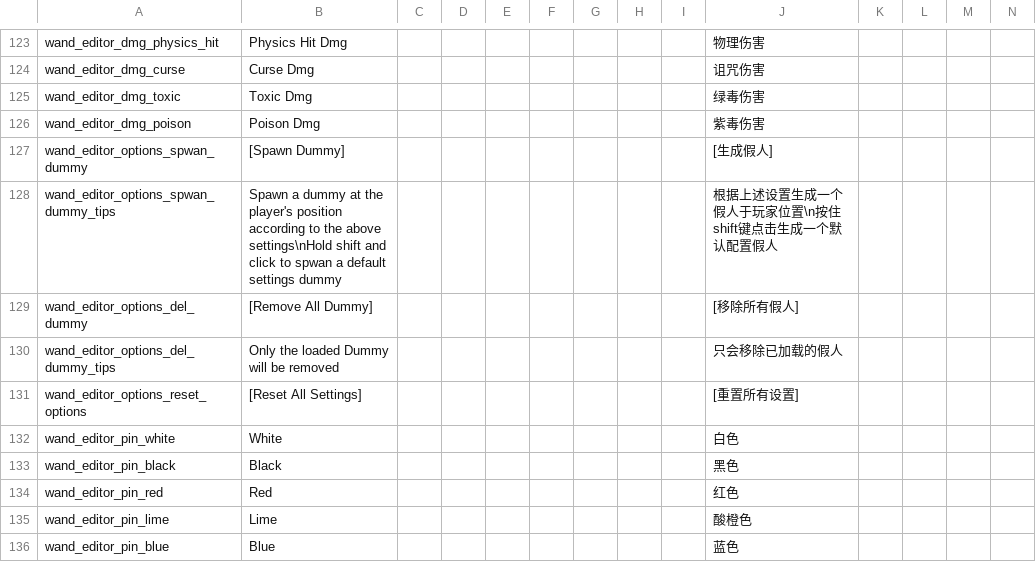
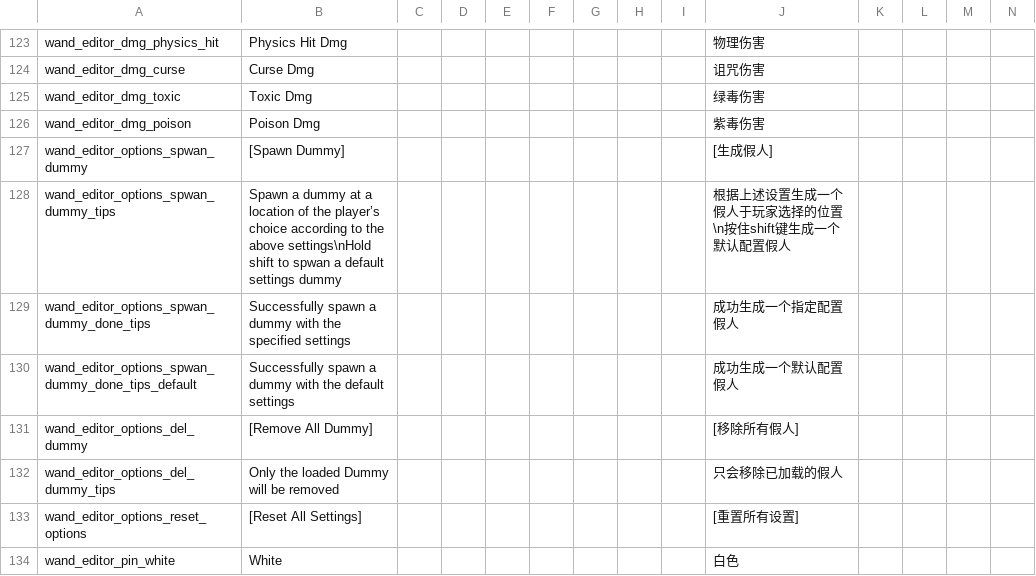
Before and after one commit to KagiamamaHIna/Wand-Editor, a CSV file: files/lang/lang.csv, drawn as a sheet; only a part is shown, gaps mark what is left out; the shorter side is filled out with more unchanged rows; rows hold the shown columns only; the diff names each change by its address in the sheet, - before the commit and + after, or states it on an @@ line.

```diff
--- a/files/lang/lang.csv
+++ b/files/lang/lang.csv
-B128: …dummy at the player's position according to the above settings\nHold shift and click to spwan…
+B128: …dummy at a location of the player’s choice according to the above settings\nHold shift to spwan…
-J128: 根据上述设置生成一个假人于玩家位置\n按住shift键点击生成一个默认配置假人
+J128: 根据上述设置生成一个假人于玩家选择的位置\n按住shift键生成一个默认配置假人
+row 129: wand_editor_options_spwan_dummy_done_tips | Successfully spawn a dummy with the specified settings |  |  |  |  |  |  |  | 成功生成一个指定配置假人
+row 130: wand_editor_options_spwan_dummy_done_tips_default | Successfully spawn a dummy with the default settings |  |  |  |  |  |  |  | 成功生成一个默认配置假人
```
Also changed, not shown: 24 other files.
